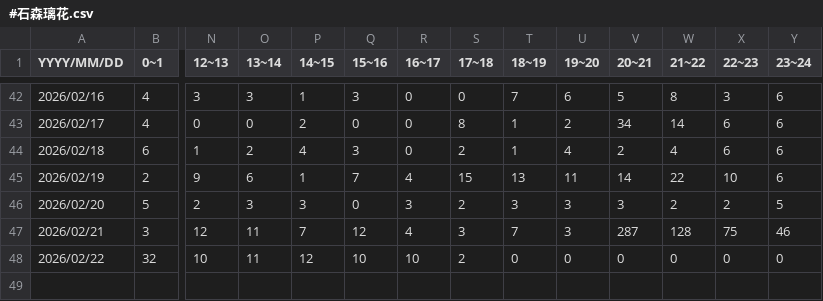
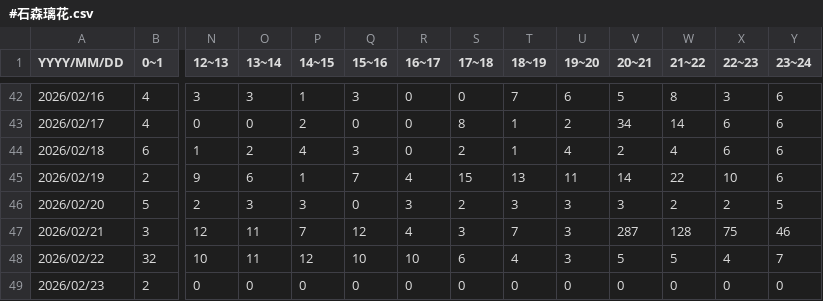
Before and after one commit to 46memorybit/tweet, a CSV file: logs/櫻坂46メンバー名/#石森璃花.csv, drawn as a sheet; only a part is shown, gaps mark what is left out; rows hold the shown columns only; the diff names each change by its address in the sheet, - before the commit and + after, or states it on an @@ line.

Commit message:
update #石森璃花

```diff
--- a/logs/櫻坂46メンバー名/#石森璃花.csv
+++ b/logs/櫻坂46メンバー名/#石森璃花.csv
-S48 (17~18): 2
+S48 (17~18): 6
-T48 (18~19): 0
+T48 (18~19): 4
-U48 (19~20): 0
+U48 (19~20): 3
-V48 (20~21): 0
+V48 (20~21): 5
-W48 (21~22): 0
+W48 (21~22): 5
-X48 (22~23): 0
+X48 (22~23): 4
-Y48 (23~24): 0
+Y48 (23~24): 7
+row 49: 2026/02/23 | 2 | 0 | 0 | 0 | 0 | 0 | 0 | 0 | 0 | 0 | 0 | 0 | 0
```
